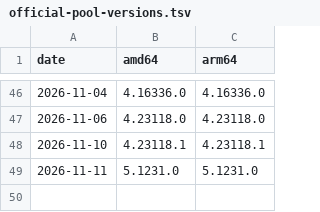
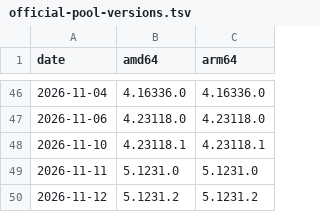
Before and after one commit to aaddrick/claude-desktop-debian, a TSV file: official-pool-versions.tsv, drawn as a sheet; only a part is shown, gaps mark what is left out.

```diff
--- a/official-pool-versions.tsv
+++ b/official-pool-versions.tsv
@@ -49 +49,2 @@ date	amd64	arm64
 2026-11-11	5.1231.0	5.1231.0
+2026-11-12	5.1231.2	5.1231.2
```
